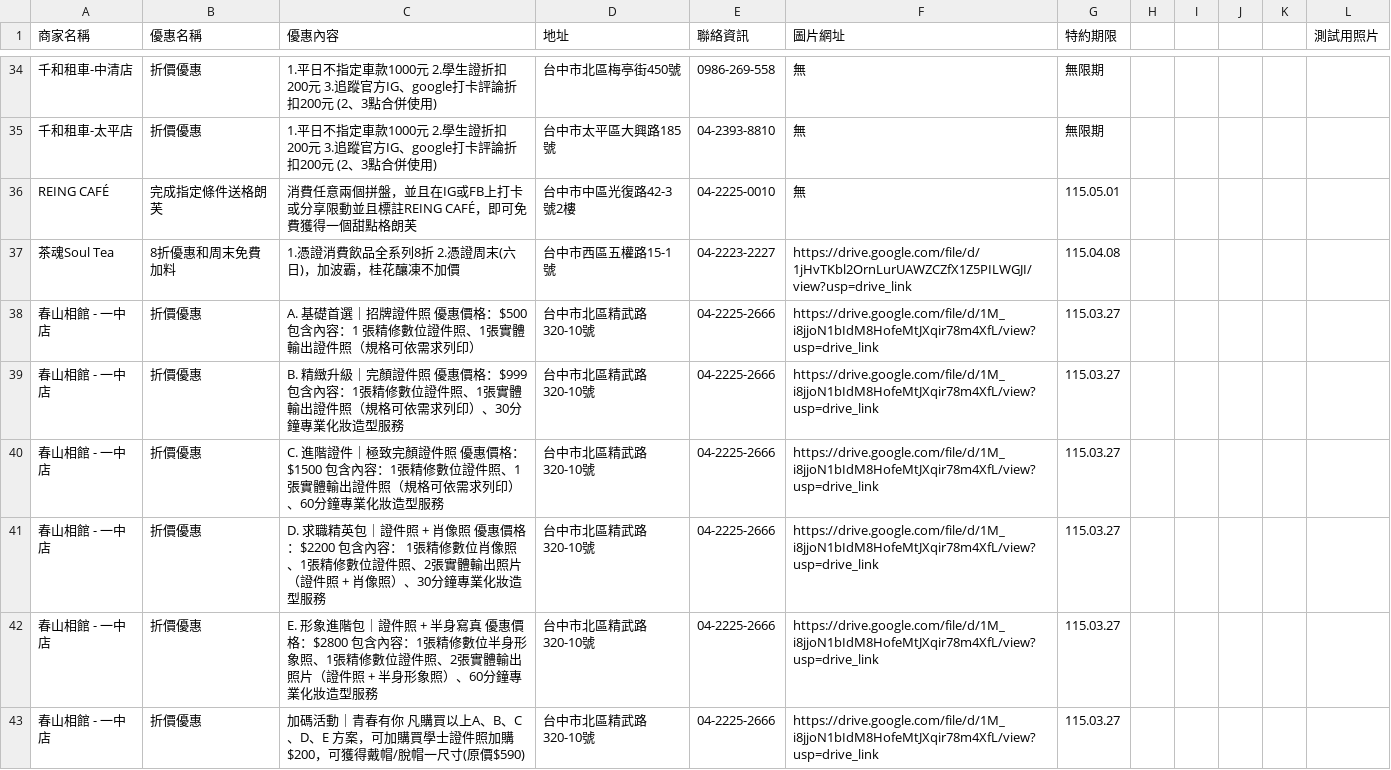
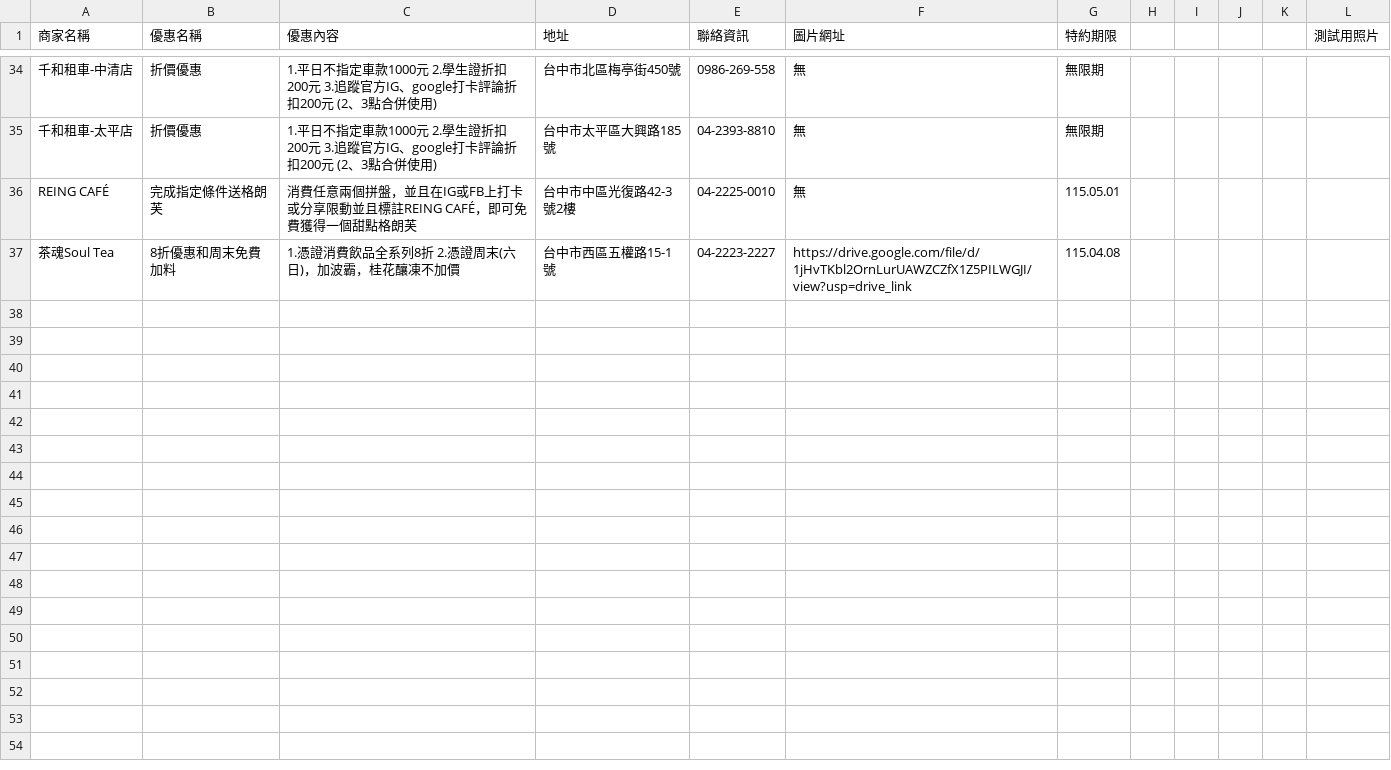
Before and after one commit to ntcusa000/Special-Merchant, a CSV file: data/sheet.csv, drawn as a sheet; only a part is shown, gaps mark what is left out.

```diff
--- a/data/sheet.csv
+++ b/data/sheet.csv
@@ -37,7 +37 @@ REING CAFÉ,完成指定條件送格朗芙,消費任意兩個拼盤，並且在I
 茶魂Soul Tea,8折優惠和周末免費加料,1.憑證消費飲品全系列8折 2.憑證周末(六日)，加波霸，桂花釀凍不加價,台中市西區五權路15-1號,04-2223-2227,https://drive.google.com/file/d/1jHvTKbl2OrnLurUAWZCZfX1Z5PILWGJI/view?usp=drive_link,115.04.08,,,,,
-春山相館 - 一中店,折價優惠,A. 基礎首選｜招牌證件照 優惠價格：$500 包含內容：1 張精修數位證件照、1張實體輸出證件照（規格可依需求列印）,台中市北區精武路320-10號,04-2225-2666,https://drive.google.com/file/d/1M_i8jjoN1bIdM8HofeMtJXqir78m4XfL/view?usp=drive_link,115.03.27,,,,,
-春山相館 - 一中店,折價優惠,B. 精緻升級｜完顏證件照 優惠價格：$999 包含內容：1張精修數位證件照、1張實體輸出證件照（規格可依需求列印）、30分鐘專業化妝造型服務,台中市北區精武路320-10號,04-2225-2666,https://drive.google.com/file/d/1M_i8jjoN1bIdM8HofeMtJXqir78m4XfL/view?usp=drive_link,115.03.27,,,,,
-春山相館 - 一中店,折價優惠,C. 進階證件｜極致完顏證件照 優惠價格：$1500 包含內容：1張精修數位證件照、1張實體輸出證件照（規格可依需求列印）、60分鐘專業化妝造型服務,台中市北區精武路320-10號,04-2225-2666,https://drive.google.com/file/d/1M_i8jjoN1bIdM8HofeMtJXqir78m4XfL/view?usp=drive_link,115.03.27,,,,,
-春山相館 - 一中店,折價優惠,D. 求職精英包｜證件照 + 肖像照  優惠價格：$2200 包含內容： 1張精修數位肖像照、1張精修數位證件照、2張實體輸出照片（證件照 + 肖像照）、30分鐘專業化妝造型服務,台中市北區精武路320-10號,04-2225-2666,https://drive.google.com/file/d/1M_i8jjoN1bIdM8HofeMtJXqir78m4XfL/view?usp=drive_link,115.03.27,,,,,
-春山相館 - 一中店,折價優惠,E. 形象進階包｜證件照 + 半身寫真  優惠價格：$2800 包含內容：1張精修數位半身形象照、1張精修數位證件照、2張實體輸出照片（證件照 + 半身形象照）、60分鐘專業化妝造型服務,台中市北區精武路320-10號,04-2225-2666,https://drive.google.com/file/d/1M_i8jjoN1bIdM8HofeMtJXqir78m4XfL/view?usp=drive_link,115.03.27,,,,,
-春山相館 - 一中店,折價優惠,加碼活動｜青春有你  凡購買以上A、B、C、D、E 方案，可加購買學士證件照加購 $200，可獲得戴帽/脫帽一尺寸(原價$590),台中市北區精武路320-10號,04-2225-2666,https://drive.google.com/file/d/1M_i8jjoN1bIdM8HofeMtJXqir78m4XfL/view?usp=drive_link,115.03.27,,,,,
```
